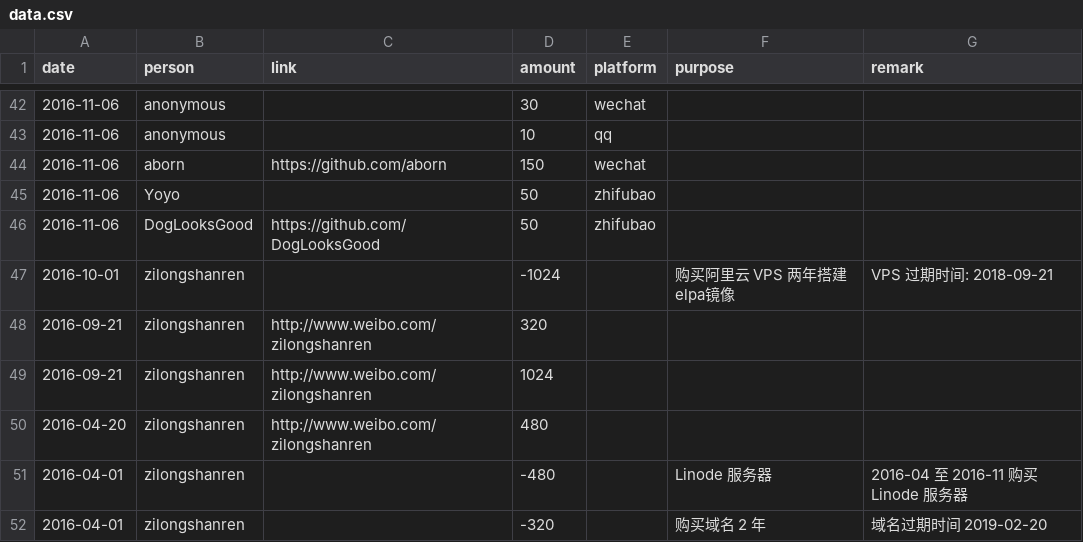
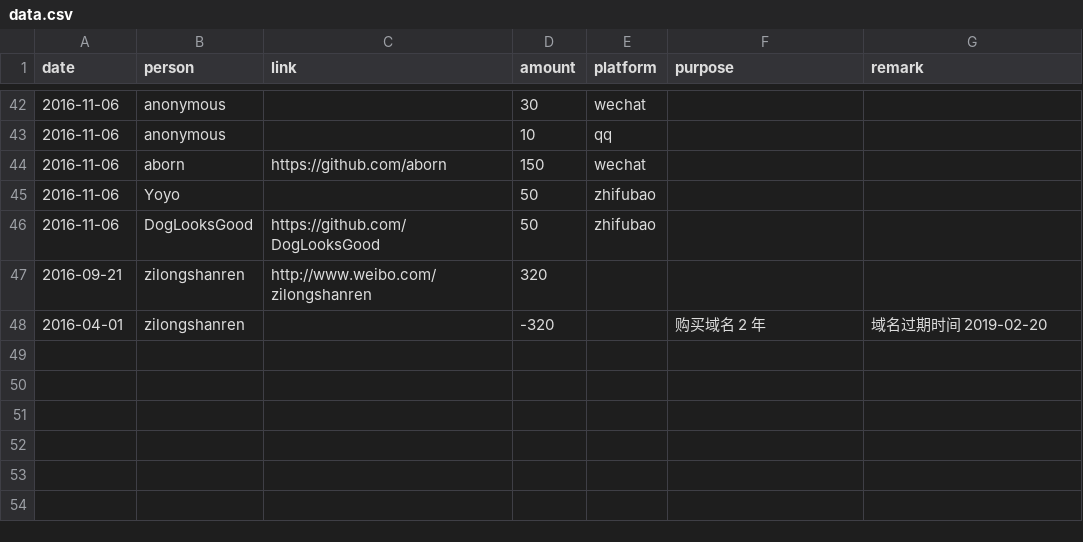
Before and after one commit to emacs-china/donate, a CSV file: data.csv, drawn as a sheet; only a part is shown, gaps mark what is left out.

```diff
--- a/data.csv
+++ b/data.csv
@@ -46,7 +46,3 @@ date,person,link,amount,platform,purpose,remark
 2016-11-06,DogLooksGood,https://github.com/DogLooksGood,50,zhifubao,,
-2016-10-01,zilongshanren,,-1024,,购买阿里云 VPS 两年搭建elpa镜像,VPS 过期时间: 2018-09-21
 2016-09-21,zilongshanren,http://www.weibo.com/zilongshanren,320,,,
-2016-09-21,zilongshanren,http://www.weibo.com/zilongshanren,1024,,,
-2016-04-20,zilongshanren,http://www.weibo.com/zilongshanren,480,,,
-2016-04-01,zilongshanren,,-480,,Linode 服务器,2016-04 至 2016-11 购买 Linode 服务器
 2016-04-01,zilongshanren,,-320,,购买域名 2 年,域名过期时间 2019-02-20
```
Also changed, not shown: 2 other files.
